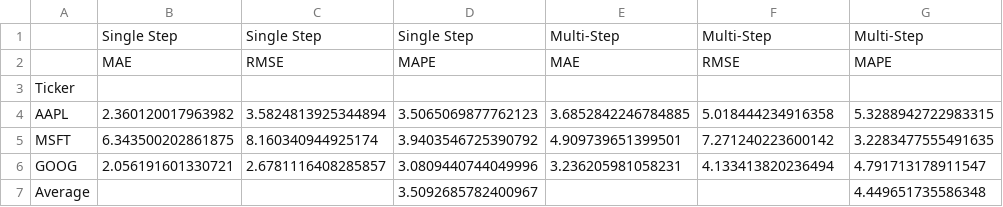
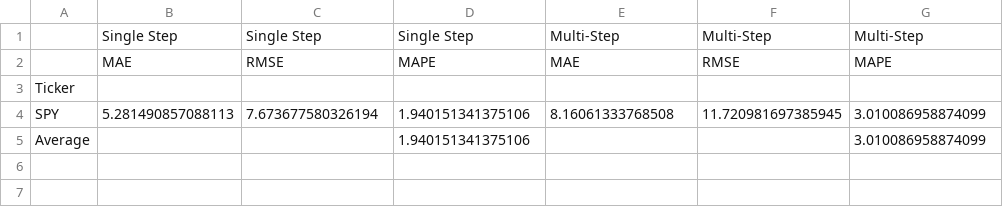
Before and after one commit to mcar18/calculate-historic-PE-s, a CSV file: RNN forecasts/Summary_Accuracy_Metrics.csv, drawn as a sheet.

```diff
--- a/RNN forecasts/Summary_Accuracy_Metrics.csv
+++ b/RNN forecasts/Summary_Accuracy_Metrics.csv
@@ -3,5 +3,3 @@
 Ticker,,,,,,
-AAPL,2.360120017963982,3.5824813925344894,3.5065069877762123,3.6852842246784885,5.018444234916358,5.3288942722983315
-MSFT,6.343500202861875,8.160340944925174,3.9403546725390792,4.909739651399501,7.271240223600142,3.2283477555491635
-GOOG,2.056191601330721,2.6781116408285857,3.0809440744049996,3.236205981058231,4.133413820236494,4.791713178911547
-Average,,,3.5092685782400967,,,4.449651735586348
+SPY,5.281490857088113,7.673677580326194,1.940151341375106,8.16061333768508,11.720981697385945,3.010086958874099
+Average,,,1.940151341375106,,,3.010086958874099
```
Also changed, not shown: 5 other files.
